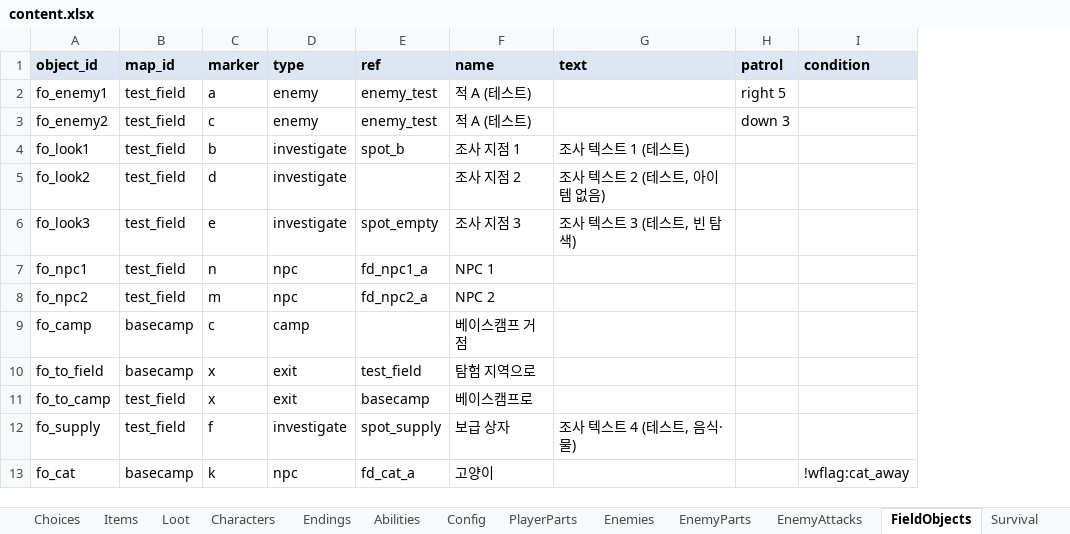
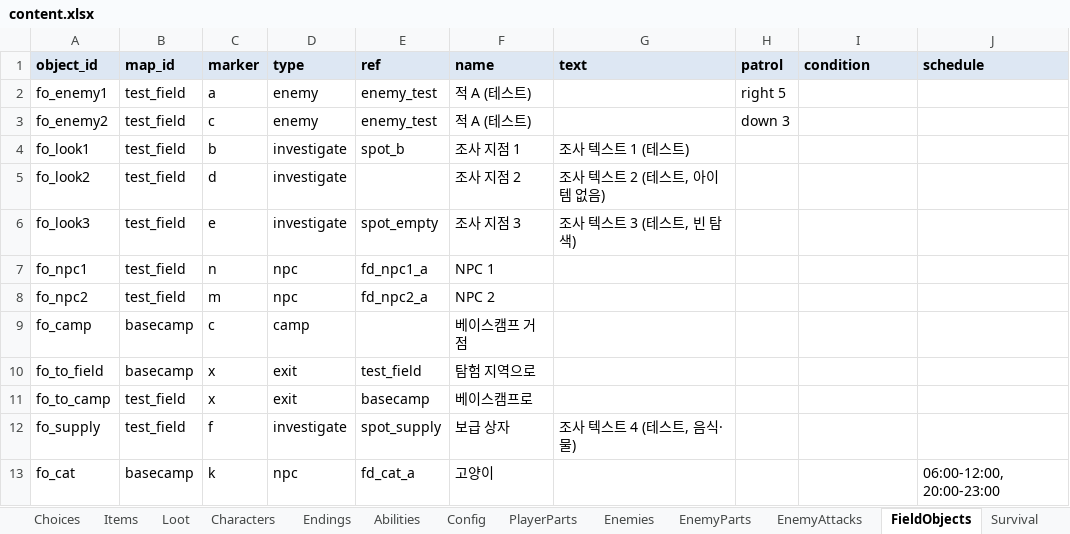
Before and after one commit to HomilBBANG/rt_Tevah, an Excel workbook: tools/sheets/content.xlsx, sheet FieldObjects, drawn as a sheet; values as stored, in another font and other column widths than the file's, no borders; the diff names each change by its address in the sheet, - before the commit and + after, or states it on an @@ line.

```diff
--- a/tools/sheets/content.xlsx (sheet FieldObjects)
+++ b/tools/sheets/content.xlsx (sheet FieldObjects)
+column J (schedule), row 13: 06:00-12:00, 20:00-23:00
-I13 (condition): !wflag:cat_away
+I13 (condition): (empty)
```
Also changed, not shown: sheet _help, 7 other files.
